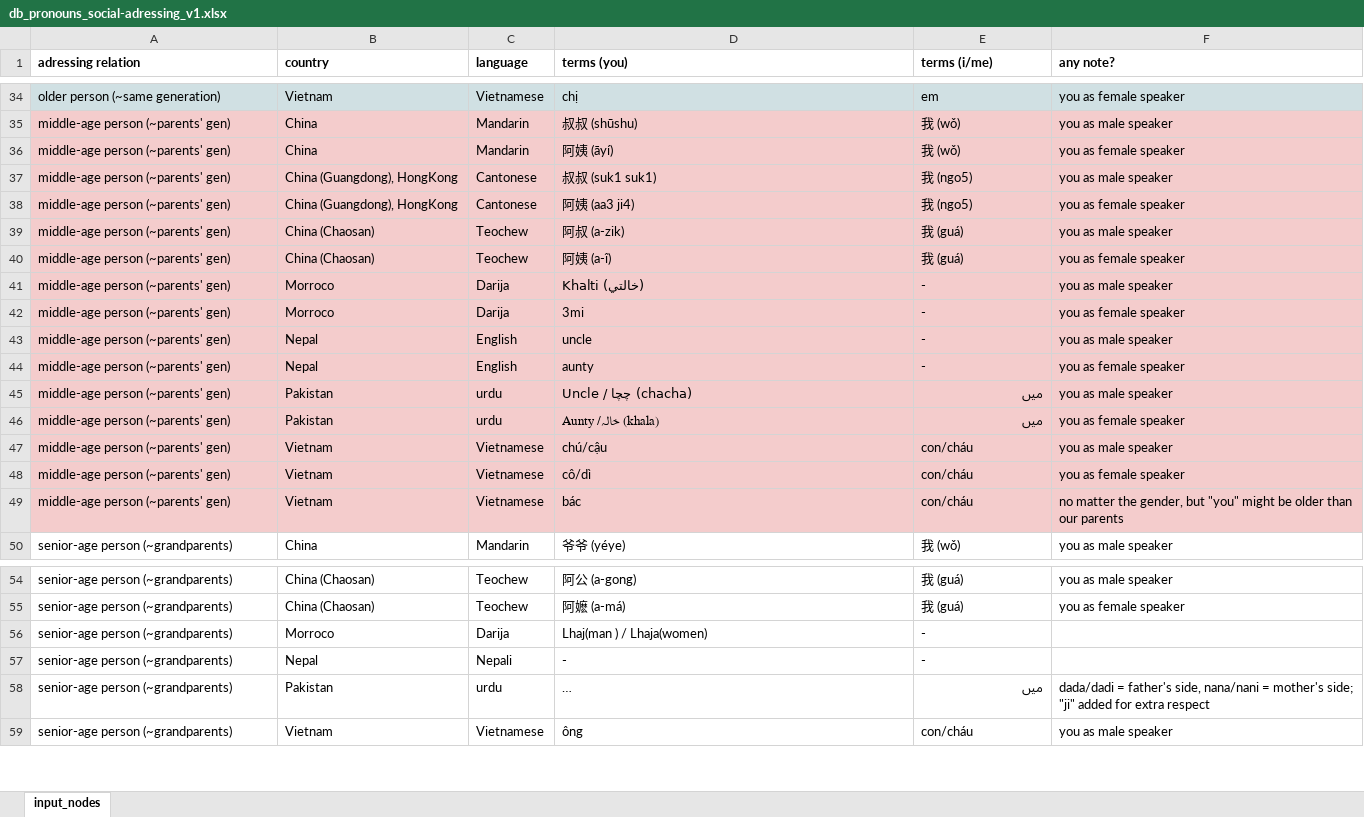
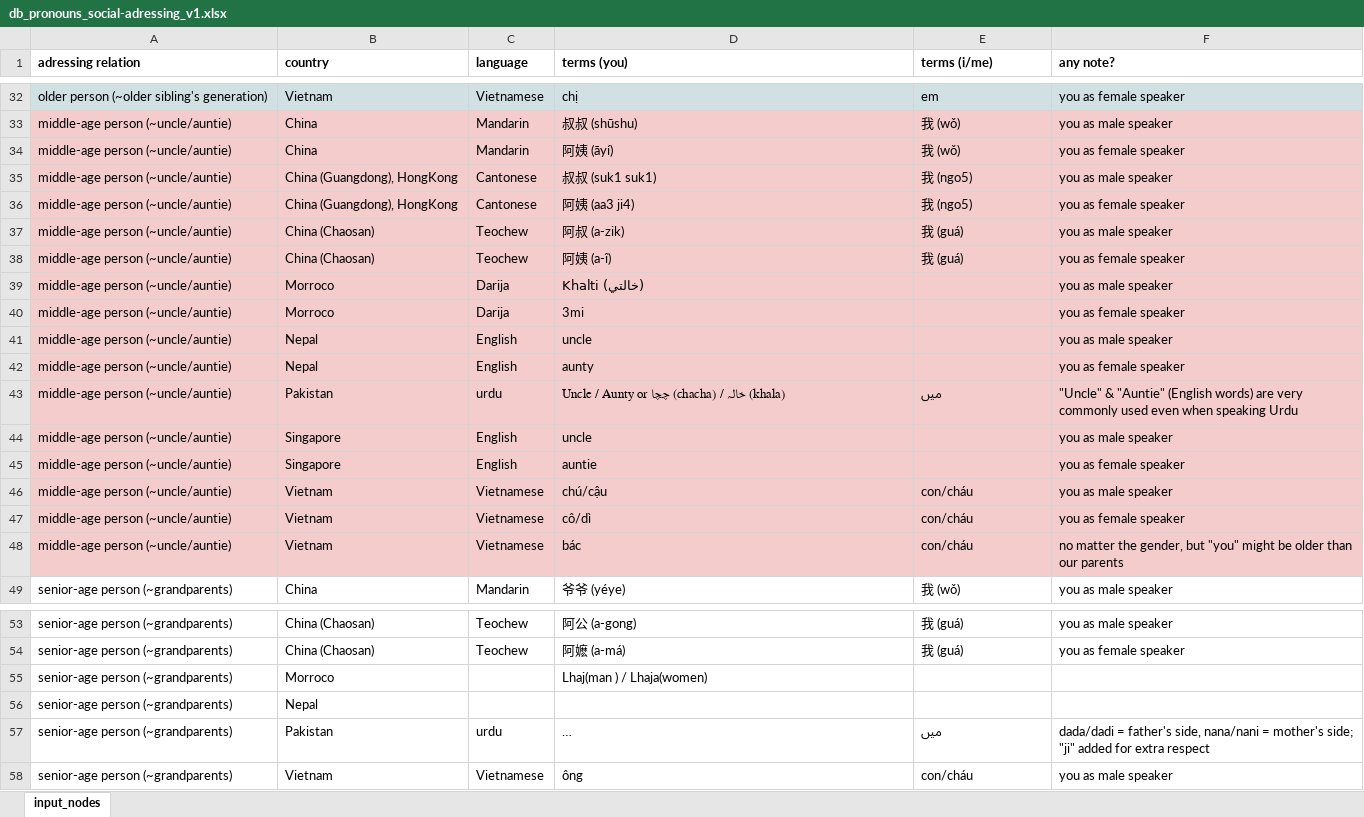
Before and after one commit to Gr8Sushant/multilingual-knowledge-graph-engine, an Excel workbook: pronouns_game/db_pronouns_social-adressing_v1.xlsx, sheet input_nodes, drawn as a sheet; only a part is shown, gaps mark what is left out; long unchanged cells end in …; values as stored, in another font and other column widths than the file's, no borders; removed rows and columns are numbered as before the commit, all else as after; the diff covers the shown part only; the diff names each change by its address in the sheet, - before the commit and + after, or states it on an @@ line.

```diff
--- a/pronouns_game/db_pronouns_social-adressing_v1.xlsx (sheet input_nodes)
+++ b/pronouns_game/db_pronouns_social-adressing_v1.xlsx (sheet input_nodes)
-A32 (adressing relation): older person (~same generation)
+A32 (adressing relation): older person (~older sibling's generation)
-A33:A43 (adressing relation): middle-age person (~parents' gen)
+A33:A43 (adressing relation): middle-age person (~uncle/auntie)
-E39:E42 (terms (i/me)): -
+E39:E42 (terms (i/me)): (empty)
-D43 (terms (you)): Uncle / چچا (chacha)
+D43 (terms (you)): Uncle / Aunty or چچا (chacha) / خالہ (khala)
-E43 alignment: right
+E43 alignment: left
-F43 (any note?): you as male speaker
+F43 (any note?): "Uncle" & "Auntie" (English words) are very commonly used even when speaking Urdu
-row 46: middle-age person (~parents' gen) | Pakistan | urdu | Aunty /خالہ (khala) | میں | you as female speaker
+row 44: middle-age person (~uncle/auntie) | Singapore | English | uncle |  | you as male speaker
+row 45: middle-age person (~uncle/auntie) | Singapore | English | auntie |  | you as female speaker
-A46:A48 (adressing relation): middle-age person (~parents' gen)
+A46:A48 (adressing relation): middle-age person (~uncle/auntie)
-C55 (language): Darija
+C55 (language): (empty)
-E55:E56 (terms (i/me)): -
+E55:E56 (terms (i/me)): (empty)
-C56 (language): Nepali
+C56 (language): (empty)
-D56 (terms (you)): -
+D56 (terms (you)): (empty)
-D57:E57 alignment: right
+D57:E57 alignment: left
```
Also changed, not shown: 2 removed rows, 24 edited cells and cell formats elsewhere in this sheet, 2 other files.
